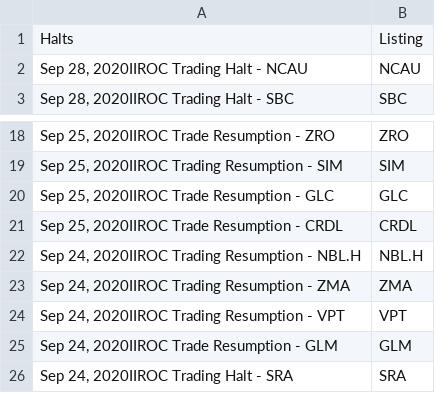
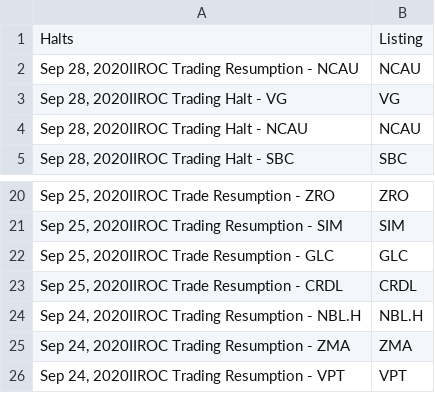
Before and after one commit to dli-invest/halts_and_news, a CSV file: halts.csv, drawn as a sheet; only a part is shown, gaps mark what is left out.

```diff
--- a/halts.csv
+++ b/halts.csv
@@ -1,2 +1,4 @@
 Halts,Listing
+"Sep 28, 2020IIROC Trading Resumption - NCAU",NCAU
+"Sep 28, 2020IIROC Trading Halt - VG",VG
 "Sep 28, 2020IIROC Trading Halt - NCAU",NCAU
@@ -24,3 +26 @@ Halts,Listing
 "Sep 24, 2020IIROC Trading Resumption - VPT",VPT
-"Sep 24, 2020IIROC Trade Resumption - GLM",GLM
-"Sep 24, 2020IIROC Trading Halt - SRA",SRA
```
Also changed, not shown: full_news.csv.
